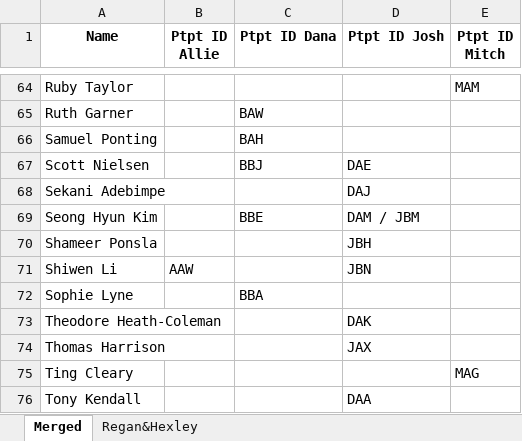
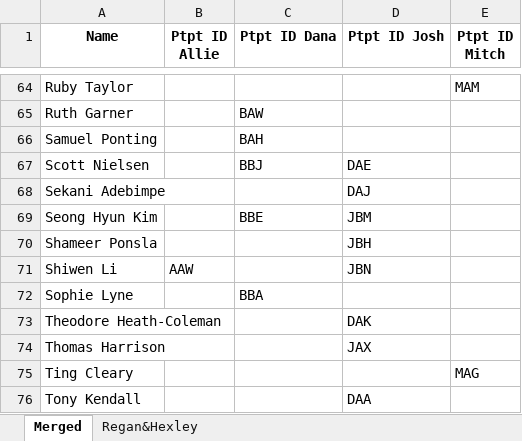
Before and after one commit to dj-turner/ICVS-Code, an Excel workbook: Arduino-Leonardo/Analysis/Season-of-Birth/Ptpt_ID_Links.xlsx, sheet Merged, drawn as a sheet; only a part is shown, gaps mark what is left out; values as stored, in another font and other column widths than the file's, no borders; the diff names each change by its address in the sheet, - before the commit and + after, or states it on an @@ line.

Commit message:
season of birth changes

```diff
--- a/Arduino-Leonardo/Analysis/Season-of-Birth/Ptpt_ID_Links.xlsx (sheet Merged)
+++ b/Arduino-Leonardo/Analysis/Season-of-Birth/Ptpt_ID_Links.xlsx (sheet Merged)
-D69 (Ptpt ID Josh): DAM / JBM
+D69 (Ptpt ID Josh): JBM
```
Also changed, not shown: 4 other files.
